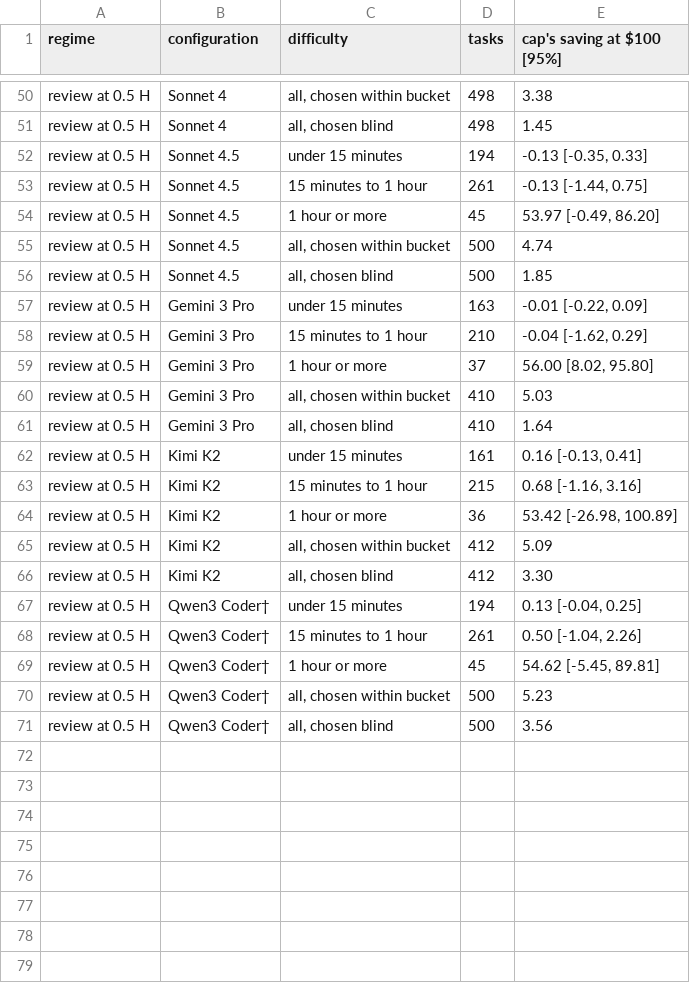
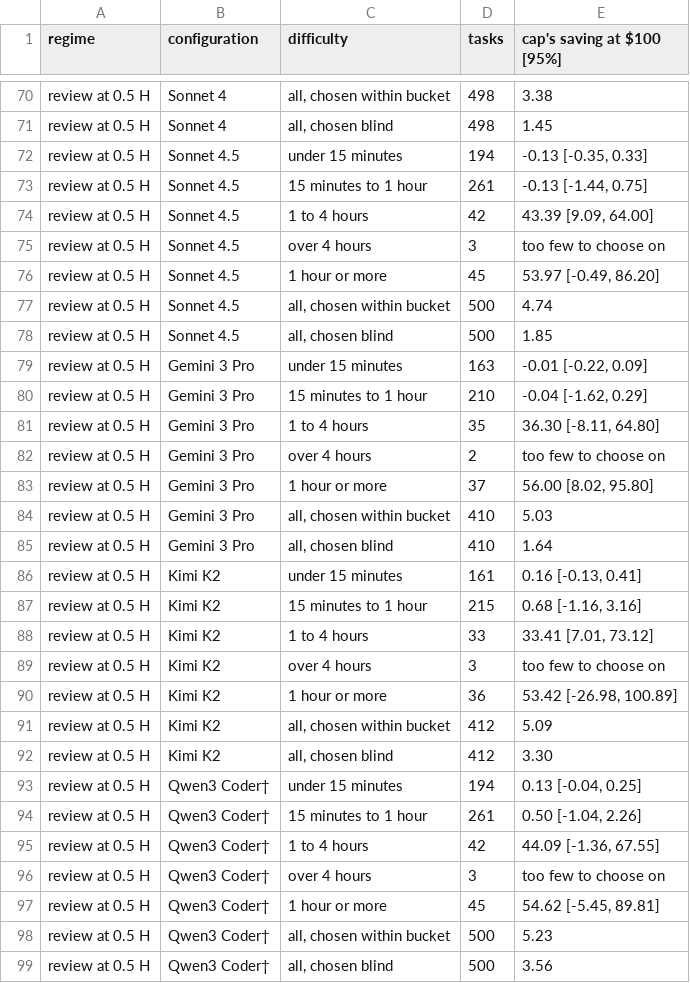
Before and after one commit to james-e-murphy/restart-economics, a CSV file: exhibits/out/tableA6_difficulty.csv, drawn as a sheet; only a part is shown, gaps mark what is left out; the diff covers the shown part only; the diff names each change by its address in the sheet, - before the commit and + after, or states it on an @@ line.

```diff
--- a/exhibits/out/tableA6_difficulty.csv
+++ b/exhibits/out/tableA6_difficulty.csv
+row 74: review at 0.5 H | Sonnet 4.5 | 1 to 4 hours | 42 | 43.39 [9.09, 64.00]
+row 75: review at 0.5 H | Sonnet 4.5 | over 4 hours | 3 | too few to choose on
+row 81: review at 0.5 H | Gemini 3 Pro | 1 to 4 hours | 35 | 36.30 [-8.11, 64.80]
+row 82: review at 0.5 H | Gemini 3 Pro | over 4 hours | 2 | too few to choose on
+row 88: review at 0.5 H | Kimi K2 | 1 to 4 hours | 33 | 33.41 [7.01, 73.12]
+row 89: review at 0.5 H | Kimi K2 | over 4 hours | 3 | too few to choose on
+row 95: review at 0.5 H | Qwen3 Coder† | 1 to 4 hours | 42 | 44.09 [-1.36, 67.55]
+row 96: review at 0.5 H | Qwen3 Coder† | over 4 hours | 3 | too few to choose on
```
Also changed, not shown: 20 added rows elsewhere in this file, exhibits/out/tableA2_sensitivity_margins.csv, 42 other files.
